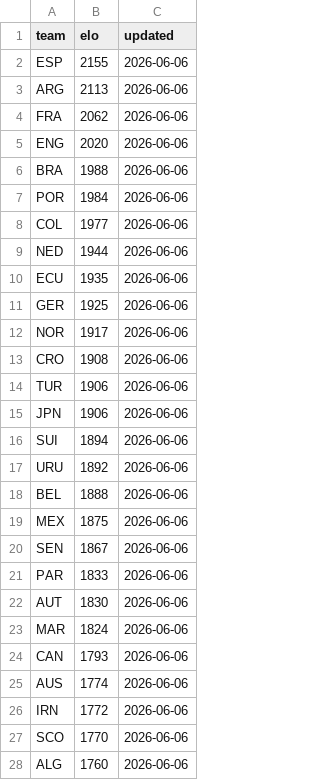
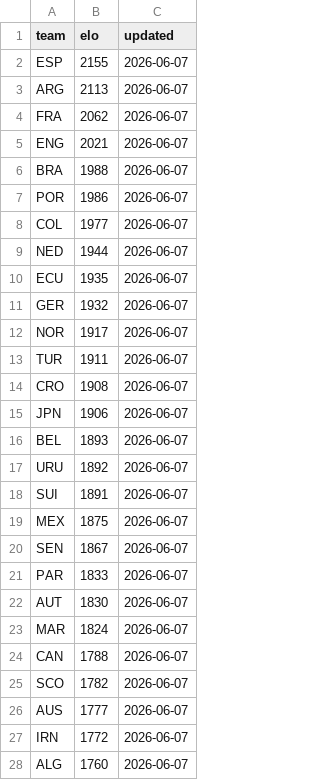
Before and after one commit to galando/world-cup-2026-predictor, a CSV file: scripts/data/elo-snapshot.csv, drawn as a sheet; only a part is shown; the diff covers the shown part only.

Commit message:
chore: update match data 2026-06-07T00:02:06Z

```diff
--- a/scripts/data/elo-snapshot.csv
+++ b/scripts/data/elo-snapshot.csv
@@ -1,28 +1,28 @@
 team,elo,updated
-ESP,2155,2026-06-06
-ARG,2113,2026-06-06
-FRA,2062,2026-06-06
-ENG,2020,2026-06-06
-BRA,1988,2026-06-06
-POR,1984,2026-06-06
-COL,1977,2026-06-06
-NED,1944,2026-06-06
-ECU,1935,2026-06-06
-GER,1925,2026-06-06
-NOR,1917,2026-06-06
-CRO,1908,2026-06-06
-TUR,1906,2026-06-06
-JPN,1906,2026-06-06
-SUI,1894,2026-06-06
-URU,1892,2026-06-06
-BEL,1888,2026-06-06
-MEX,1875,2026-06-06
-SEN,1867,2026-06-06
-PAR,1833,2026-06-06
-AUT,1830,2026-06-06
-MAR,1824,2026-06-06
-CAN,1793,2026-06-06
-AUS,1774,2026-06-06
-IRN,1772,2026-06-06
-SCO,1770,2026-06-06
-ALG,1760,2026-06-06
+ESP,2155,2026-06-07
+ARG,2113,2026-06-07
+FRA,2062,2026-06-07
+ENG,2021,2026-06-07
+BRA,1988,2026-06-07
+POR,1986,2026-06-07
+COL,1977,2026-06-07
+NED,1944,2026-06-07
+ECU,1935,2026-06-07
+GER,1932,2026-06-07
+NOR,1917,2026-06-07
+TUR,1911,2026-06-07
+CRO,1908,2026-06-07
+JPN,1906,2026-06-07
+BEL,1893,2026-06-07
+URU,1892,2026-06-07
+SUI,1891,2026-06-07
+MEX,1875,2026-06-07
+SEN,1867,2026-06-07
+PAR,1833,2026-06-07
+AUT,1830,2026-06-07
+MAR,1824,2026-06-07
+CAN,1788,2026-06-07
+SCO,1782,2026-06-07
+AUS,1777,2026-06-07
+IRN,1772,2026-06-07
+ALG,1760,2026-06-07
```
Also changed, not shown: 31 edited cells elsewhere in this file.
